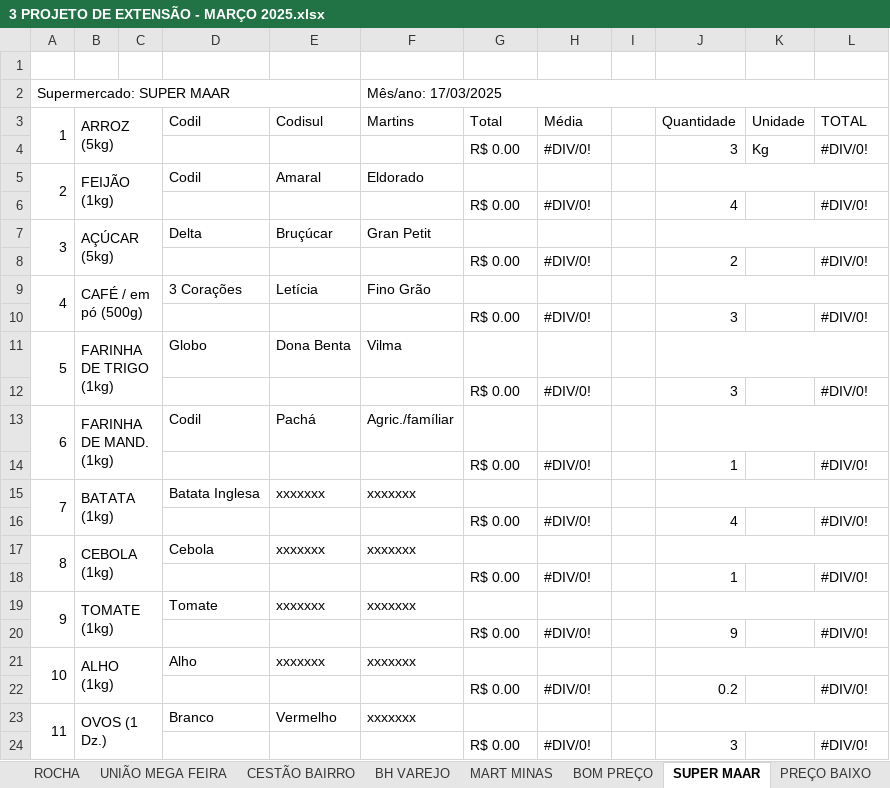
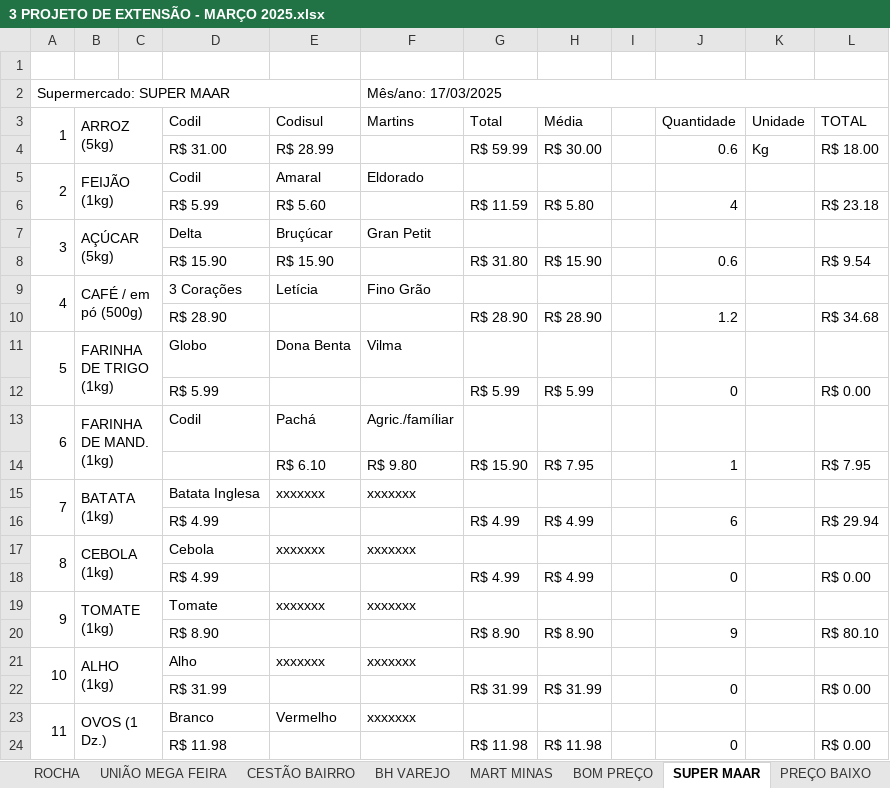
Before and after one commit to Natan-ls/Projeto-cesta-basica-, an Excel workbook: DADOS/PESQUISA 2025/3 PROJETO DE EXTENSÃO - MARÇO 2025.xlsx, sheet SUPER MAAR, drawn as a sheet; only a part is shown; values as stored, in another font and other column widths than the file's, no cell formats; charts and pictures not drawn; removed rows and columns are numbered as before the commit, all else as after; the diff covers the shown part only; the diff names each change by its address in the sheet, - before the commit and + after, or states it on an @@ line.

```diff
--- a/DADOS/PESQUISA 2025/3 PROJETO DE EXTENSÃO - MARÇO 2025.xlsx (sheet SUPER MAAR)
+++ b/DADOS/PESQUISA 2025/3 PROJETO DE EXTENSÃO - MARÇO 2025.xlsx (sheet SUPER MAAR)
-row 4:  |  |  |  |  |  | R$ 0.00 | #DIV/0! |  | 3 | Kg | #DIV/0!
+row 4:  |  |  | R$ 31.00 | R$ 28.99 |  | R$ 59.99 | R$ 30.00 |  | 0.6 | Kg | R$ 18.00
-J5:L5 merged
-row 6:  |  |  |  |  |  | R$ 0.00 | #DIV/0! |  | 4 |  | #DIV/0!
+row 6:  |  |  | R$ 5.99 | R$ 5.60 |  | R$ 11.59 | R$ 5.80 |  | 4 |  | R$ 23.18
-J7:L7 merged
-row 8:  |  |  |  |  |  | R$ 0.00 | #DIV/0! |  | 2 |  | #DIV/0!
+row 8:  |  |  | R$ 15.90 | R$ 15.90 |  | R$ 31.80 | R$ 15.90 |  | 0.6 |  | R$ 9.54
-J9:L9 merged
-row 10:  |  |  |  |  |  | R$ 0.00 | #DIV/0! |  | 3 |  | #DIV/0!
+row 10:  |  |  | R$ 28.90 |  |  | R$ 28.90 | R$ 28.90 |  | 1.2 |  | R$ 34.68
-J11:L11 merged
-row 12:  |  |  |  |  |  | R$ 0.00 | #DIV/0! |  | 3 |  | #DIV/0!
+row 12:  |  |  | R$ 5.99 |  |  | R$ 5.99 | R$ 5.99 |  | 0 |  | R$ 0.00
-J13:L13 merged
-row 14:  |  |  |  |  |  | R$ 0.00 | #DIV/0! |  | 1 |  | #DIV/0!
+row 14:  |  |  |  | R$ 6.10 | R$ 9.80 | R$ 15.90 | R$ 7.95 |  | 1 |  | R$ 7.95
-J15:L15 merged
-row 16:  |  |  |  |  |  | R$ 0.00 | #DIV/0! |  | 4 |  | #DIV/0!
+row 16:  |  |  | R$ 4.99 |  |  | R$ 4.99 | R$ 4.99 |  | 6 |  | R$ 29.94
-J17:L17 merged
-row 18:  |  |  |  |  |  | R$ 0.00 | #DIV/0! |  | 1 |  | #DIV/0!
+row 18:  |  |  | R$ 4.99 |  |  | R$ 4.99 | R$ 4.99 |  | 0 |  | R$ 0.00
-J19:L19 merged
-row 20:  |  |  |  |  |  | R$ 0.00 | #DIV/0! |  | 9 |  | #DIV/0!
+row 20:  |  |  | R$ 8.90 |  |  | R$ 8.90 | R$ 8.90 |  | 9 |  | R$ 80.10
-J21:L21 merged
-row 22:  |  |  |  |  |  | R$ 0.00 | #DIV/0! |  | 0.2 |  | #DIV/0!
+row 22:  |  |  | R$ 31.99 |  |  | R$ 31.99 | R$ 31.99 |  | 0 |  | R$ 0.00
-J23:L23 merged
-row 24:  |  |  |  |  |  | R$ 0.00 | #DIV/0! |  | 3 |  | #DIV/0!
+row 24:  |  |  | R$ 11.98 |  |  | R$ 11.98 | R$ 11.98 |  | 0 |  | R$ 0.00
```
Also changed, not shown: 24 added rows, 24 removed rows, 8 edited cells and merged cells elsewhere in this sheet, sheet NACIONAL, sheet PREÇO BAIXO, sheet BOM PREÇO, sheet COMBUSTÍVEL, sheet CESTÃO DA ECONOMIA, sheet CARIBÉ, 8 more sheets, cell formats, DADOS/PESQUISA 2025/1 - PROJETO DE EXTENSÃO - JANEIRO 2025.xlsx, DADOS/PESQUISA 2025/2 PROJETO DE EXTENSÃO - FEVEREIRO 2025.xlsx, 21 other files.
